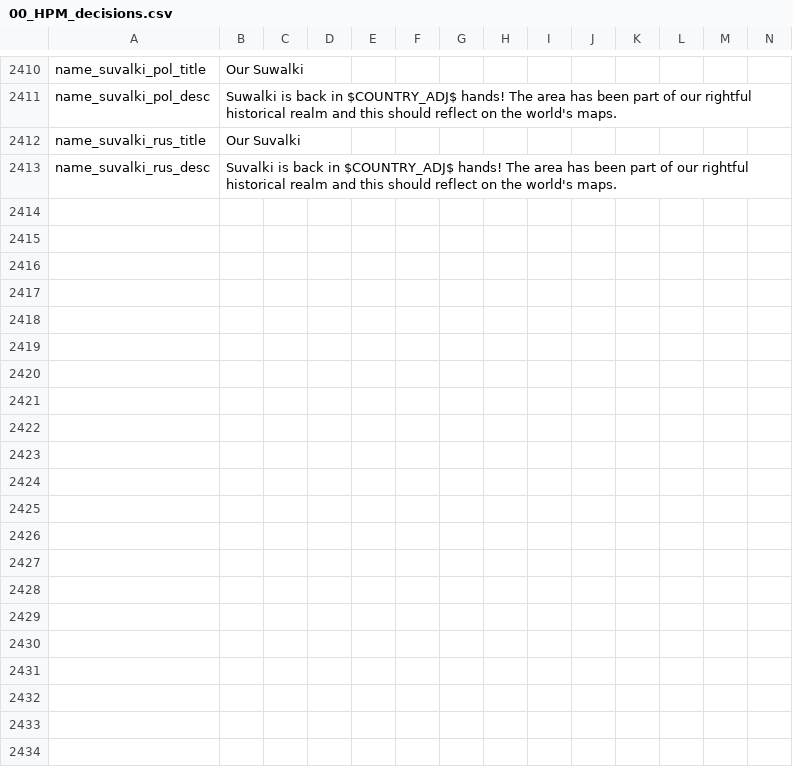
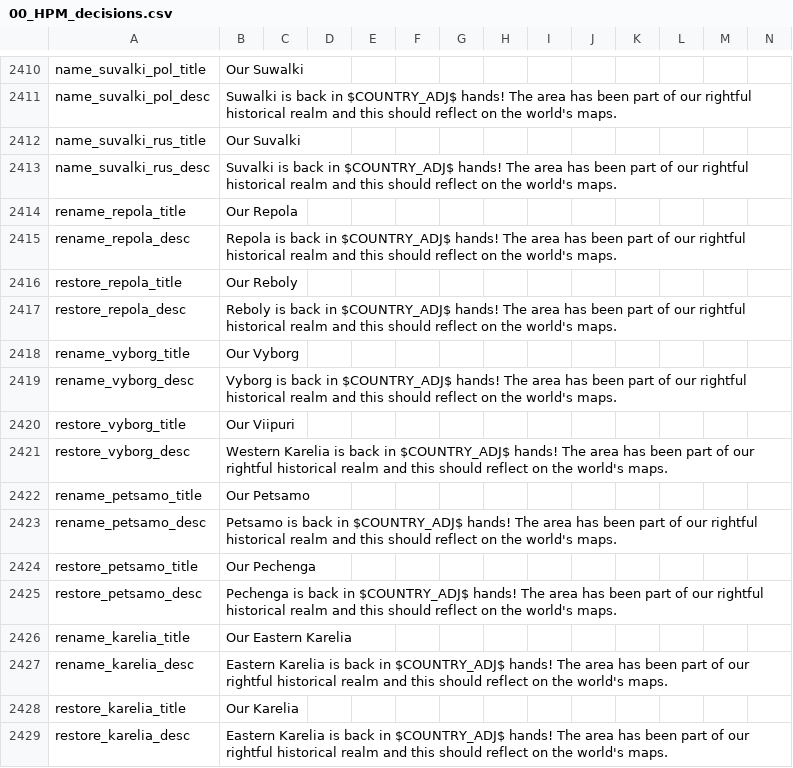
Before and after one commit to Liegnitz/Historical-Project-Mod-overhaul, a CSV file: localisation/00_HPM_decisions.csv, drawn as a sheet; only a part is shown, gaps mark what is left out; the diff names each change by its address in the sheet, - before the commit and + after, or states it on an @@ line.

Commit message:
Karelia

```diff
--- a/localisation/00_HPM_decisions.csv
+++ b/localisation/00_HPM_decisions.csv
+row 2414: rename_repola_title | Our Repola
+row 2415: rename_repola_desc | Repola is back in $COUNTRY_ADJ$ hands! The area has been part of our rightful historical realm and this should reflect on the world's maps.
+row 2416: restore_repola_title | Our Reboly
+row 2417: restore_repola_desc | Reboly is back in $COUNTRY_ADJ$ hands! The area has been part of our rightful historical realm and this should reflect on the world's maps.
+row 2418: rename_vyborg_title | Our Vyborg
+row 2419: rename_vyborg_desc | Vyborg is back in $COUNTRY_ADJ$ hands! The area has been part of our rightful historical realm and this should reflect on the world's maps.
+row 2420: restore_vyborg_title | Our Viipuri
+row 2421: restore_vyborg_desc | Western Karelia is back in $COUNTRY_ADJ$ hands! The area has been part of our rightful historical realm and this should reflect on the world's maps.
+row 2422: rename_petsamo_title | Our Petsamo
+row 2423: rename_petsamo_desc | Petsamo is back in $COUNTRY_ADJ$ hands! The area has been part of our rightful historical realm and this should reflect on the world's maps.
+row 2424: restore_petsamo_title | Our Pechenga
+row 2425: restore_petsamo_desc | Pechenga is back in $COUNTRY_ADJ$ hands! The area has been part of our rightful historical realm and this should reflect on the world's maps.
+row 2426: rename_karelia_title | Our Eastern Karelia
+row 2427: rename_karelia_desc | Eastern Karelia is back in $COUNTRY_ADJ$ hands! The area has been part of our rightful historical realm and this should reflect on the world's maps.
+row 2428: restore_karelia_title | Our Karelia
+row 2429: restore_karelia_desc | Eastern Karelia is back in $COUNTRY_ADJ$ hands! The area has been part of our rightful historical realm and this should reflect on the world's maps.
```
Also changed, not shown: localisation/00_HPM_map.csv, 1 other file.
